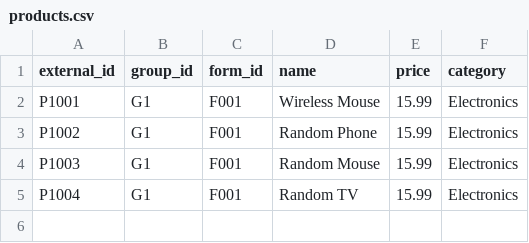
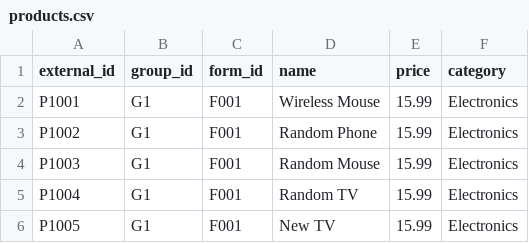
Before and after one commit to satima28/feeding_examples, a CSV file: products.csv, drawn as a sheet.

Commit message:
Update products.csv

```diff
--- a/products.csv
+++ b/products.csv
@@ -5 +5,2 @@ P1003,G1,F001,"Random Mouse",15.99,Electronics
 P1004,G1,F001,"Random TV",15.99,Electronics
+P1005,G1,F001,"New TV",15.99,Electronics
```
